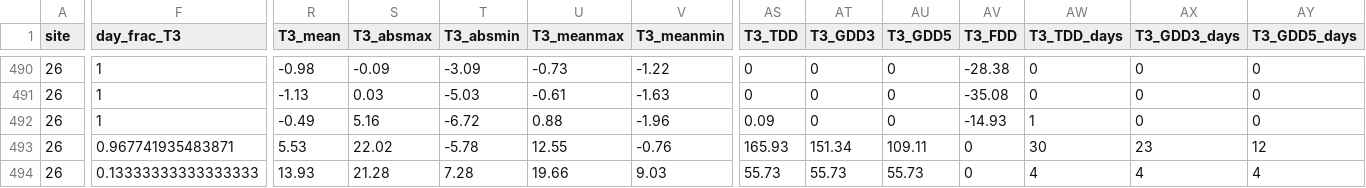
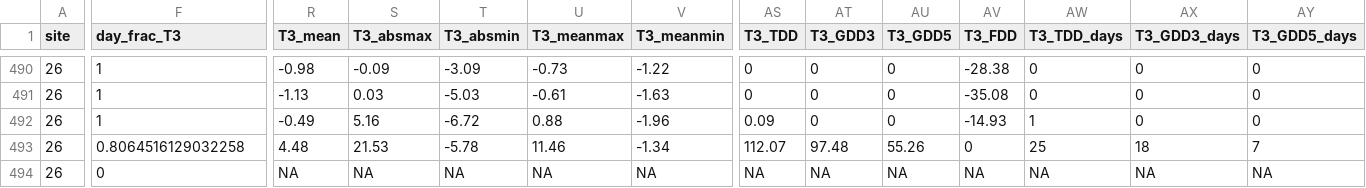
Before and after one commit to poniitty/Tiilikka_microclimates, a CSV file: output/tomst_data_monthly.csv, drawn as a sheet; only a part is shown, gaps mark what is left out; the diff covers the shown part only; the diff names each change by its address in the sheet, - before the commit and + after, or states it on an @@ line.

Commit message:
Tomst data after corrections for site TII026

```diff
--- a/output/tomst_data_monthly.csv
+++ b/output/tomst_data_monthly.csv
-F493 (day_frac_T3): 0.967741935483871
+F493 (day_frac_T3): 0.8064516129032258
-R493 (T3_mean): 5.53
+R493 (T3_mean): 4.48
-S493 (T3_absmax): 22.02
+S493 (T3_absmax): 21.53
-U493 (T3_meanmax): 12.55
+U493 (T3_meanmax): 11.46
-V493 (T3_meanmin): -0.76
+V493 (T3_meanmin): -1.34
-AS493 (T3_TDD): 165.93
+AS493 (T3_TDD): 112.07
-AT493 (T3_GDD3): 151.34
+AT493 (T3_GDD3): 97.48
-AU493 (T3_GDD5): 109.11
+AU493 (T3_GDD5): 55.26
-AW493 (T3_TDD_days): 30
+AW493 (T3_TDD_days): 25
-AX493 (T3_GDD3_days): 23
+AX493 (T3_GDD3_days): 18
-AY493 (T3_GDD5_days): 12
+AY493 (T3_GDD5_days): 7
-F494 (day_frac_T3): 0.13333333333333333
+F494 (day_frac_T3): 0
-R494 (T3_mean): 13.93
+R494 (T3_mean): NA
-S494 (T3_absmax): 21.28
+S494 (T3_absmax): NA
-T494 (T3_absmin): 7.28
+T494 (T3_absmin): NA
-U494 (T3_meanmax): 19.66
+U494 (T3_meanmax): NA
-V494 (T3_meanmin): 9.03
+V494 (T3_meanmin): NA
-AS494 (T3_TDD): 55.73
+AS494 (T3_TDD): NA
-AT494 (T3_GDD3): 55.73
+AT494 (T3_GDD3): NA
-AU494 (T3_GDD5): 55.73
+AU494 (T3_GDD5): NA
-AV494 (T3_FDD): 0
+AV494 (T3_FDD): NA
-AW494 (T3_TDD_days): 4
+AW494 (T3_TDD_days): NA
-AX494 (T3_GDD3_days): 4
+AX494 (T3_GDD3_days): NA
-AY494 (T3_GDD5_days): 4
+AY494 (T3_GDD5_days): NA
```
Also changed, not shown: 17 edited cells elsewhere in this file, output/snow_variables.csv, 1 other file.
